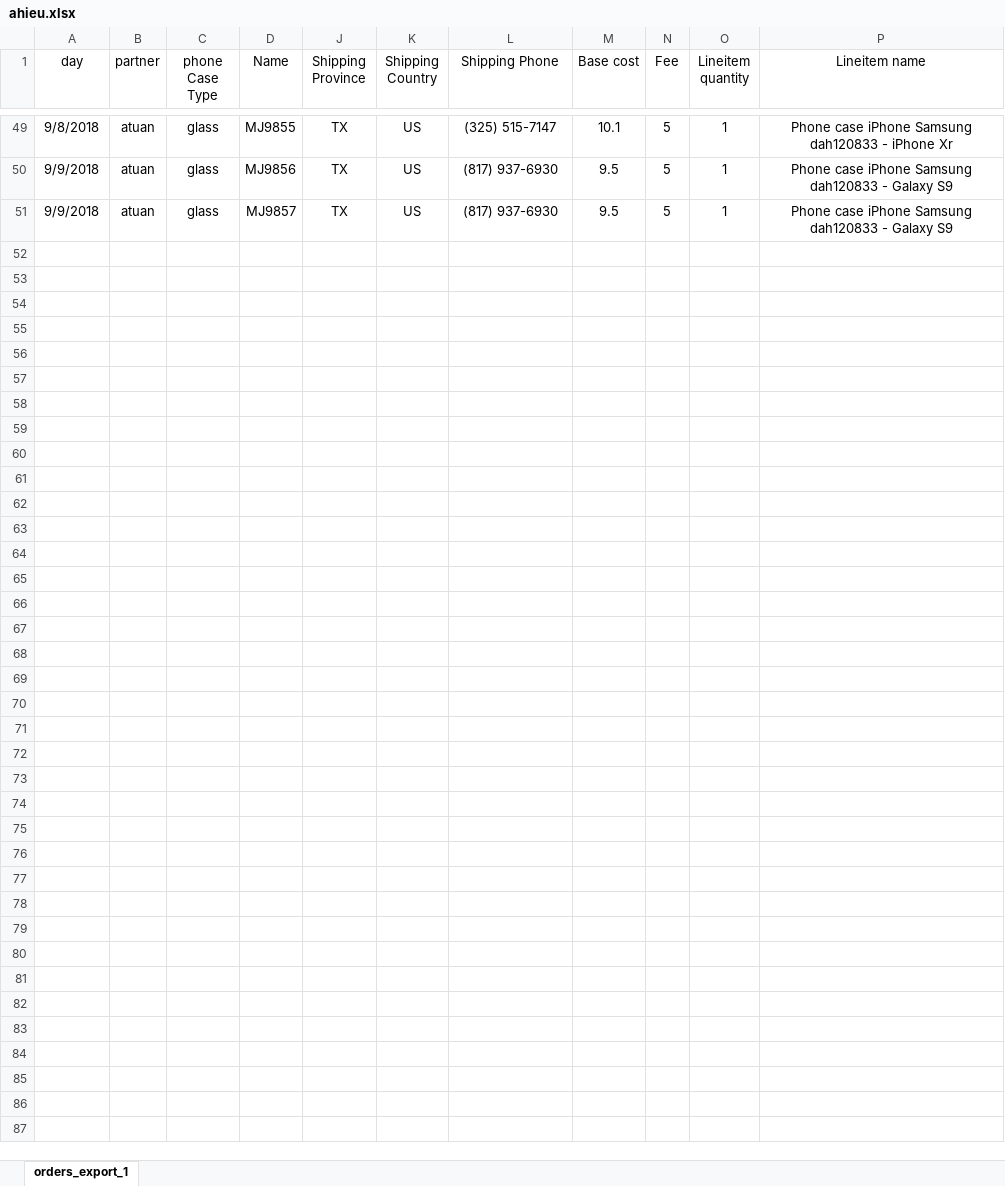
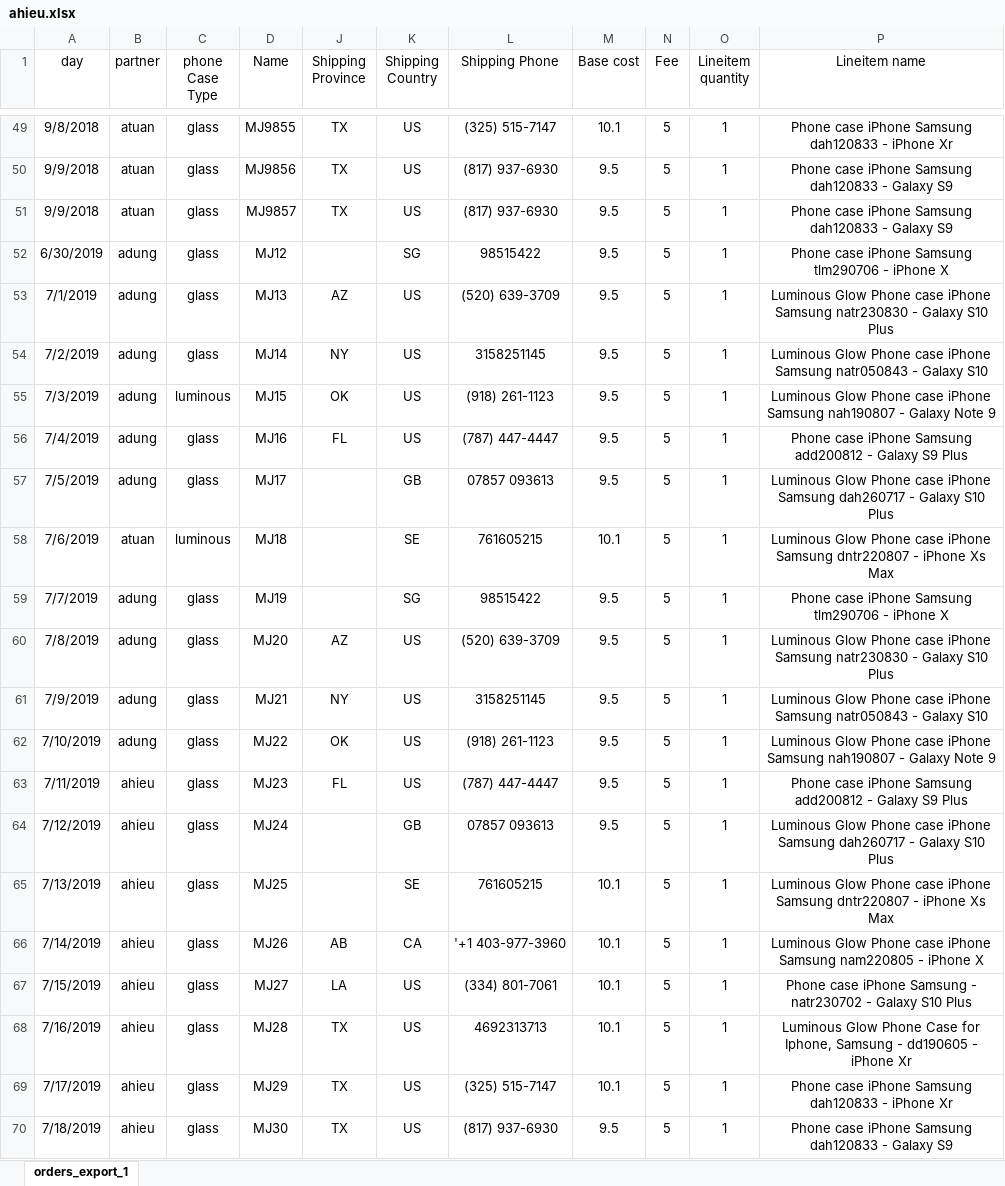
Before and after one commit to hoangphohieu/checkingV1, an Excel workbook: ahieu.xlsx, sheet orders_export_1, drawn as a sheet; only a part is shown, gaps mark what is left out; values as stored, in another font and other column widths than the file's, no borders; the diff covers the shown part only; the diff names each change by its address in the sheet, - before the commit and + after, or states it on an @@ line.

```diff
--- a/ahieu.xlsx (sheet orders_export_1)
+++ b/ahieu.xlsx (sheet orders_export_1)
+row 52: 6/30/2019 | adung | glass | MJ12 |  | SG | 98515422 | 9.5 | 5 | 1 | Phone case iPhone Samsung tlm290706 - iPhone X
+row 53: 7/1/2019 | adung | glass | MJ13 | AZ | US | (520) 639-3709 | 9.5 | 5 | 1 | Luminous Glow Phone case iPhone Samsung natr230830 - Galaxy S10 Plus
+row 54: 7/2/2019 | adung | glass | MJ14 | NY | US | 3158251145 | 9.5 | 5 | 1 | Luminous Glow Phone case iPhone Samsung natr050843 - Galaxy S10
+row 55: 7/3/2019 | adung | luminous | MJ15 | OK | US | (918) 261-1123 | 9.5 | 5 | 1 | Luminous Glow Phone case iPhone Samsung nah190807 - Galaxy Note 9
+row 56: 7/4/2019 | adung | glass | MJ16 | FL | US | (787) 447-4447 | 9.5 | 5 | 1 | Phone case iPhone Samsung add200812 - Galaxy S9 Plus
+row 57: 7/5/2019 | adung | glass | MJ17 |  | GB | 07857 093613 | 9.5 | 5 | 1 | Luminous Glow Phone case iPhone Samsung dah260717 - Galaxy S10 Plus
+row 58: 7/6/2019 | atuan | luminous | MJ18 |  | SE | 761605215 | 10.1 | 5 | 1 | Luminous Glow Phone case iPhone Samsung dntr220807 - iPhone Xs Max
+row 59: 7/7/2019 | adung | glass | MJ19 |  | SG | 98515422 | 9.5 | 5 | 1 | Phone case iPhone Samsung tlm290706 - iPhone X
+row 60: 7/8/2019 | adung | glass | MJ20 | AZ | US | (520) 639-3709 | 9.5 | 5 | 1 | Luminous Glow Phone case iPhone Samsung natr230830 - Galaxy S10 Plus
+row 61: 7/9/2019 | adung | glass | MJ21 | NY | US | 3158251145 | 9.5 | 5 | 1 | Luminous Glow Phone case iPhone Samsung natr050843 - Galaxy S10
+row 62: 7/10/2019 | adung | glass | MJ22 | OK | US | (918) 261-1123 | 9.5 | 5 | 1 | Luminous Glow Phone case iPhone Samsung nah190807 - Galaxy Note 9
+row 63: 7/11/2019 | ahieu | glass | MJ23 | FL | US | (787) 447-4447 | 9.5 | 5 | 1 | Phone case iPhone Samsung add200812 - Galaxy S9 Plus
+row 64: 7/12/2019 | ahieu | glass | MJ24 |  | GB | 07857 093613 | 9.5 | 5 | 1 | Luminous Glow Phone case iPhone Samsung dah260717 - Galaxy S10 Plus
+row 65: 7/13/2019 | ahieu | glass | MJ25 |  | SE | 761605215 | 10.1 | 5 | 1 | Luminous Glow Phone case iPhone Samsung dntr220807 - iPhone Xs Max
+row 66: 7/14/2019 | ahieu | glass | MJ26 | AB | CA | '+1 403-977-3960 | 10.1 | 5 | 1 | Luminous Glow Phone case iPhone Samsung nam220805 - iPhone X
+row 67: 7/15/2019 | ahieu | glass | MJ27 | LA | US | (334) 801-7061 | 10.1 | 5 | 1 | Phone case iPhone Samsung - natr230702 - Galaxy S10 Plus
+row 68: 7/16/2019 | ahieu | glass | MJ28 | TX | US | 4692313713 | 10.1 | 5 | 1 | Luminous Glow Phone Case for Iphone, Samsung - dd190605 - iPhone Xr
+row 69: 7/17/2019 | ahieu | glass | MJ29 | TX | US | (325) 515-7147 | 10.1 | 5 | 1 | Phone case iPhone Samsung dah120833 - iPhone Xr
+row 70: 7/18/2019 | ahieu | glass | MJ30 | TX | US | (817) 937-6930 | 9.5 | 5 | 1 | Phone case iPhone Samsung dah120833 - Galaxy S9
```
Also changed, not shown: 31 added rows and 1 edited cell elsewhere in this sheet, hidden cells, 6 other files.
